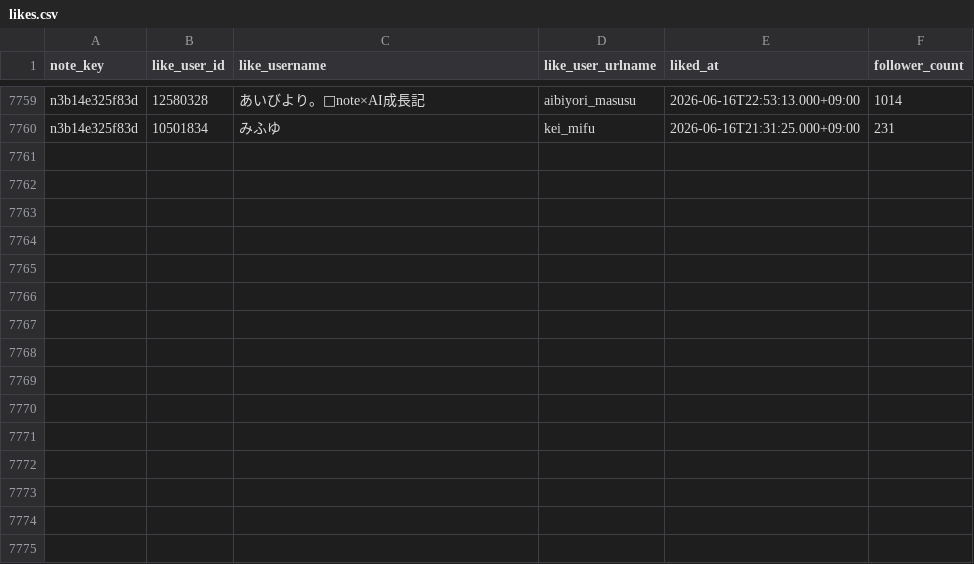
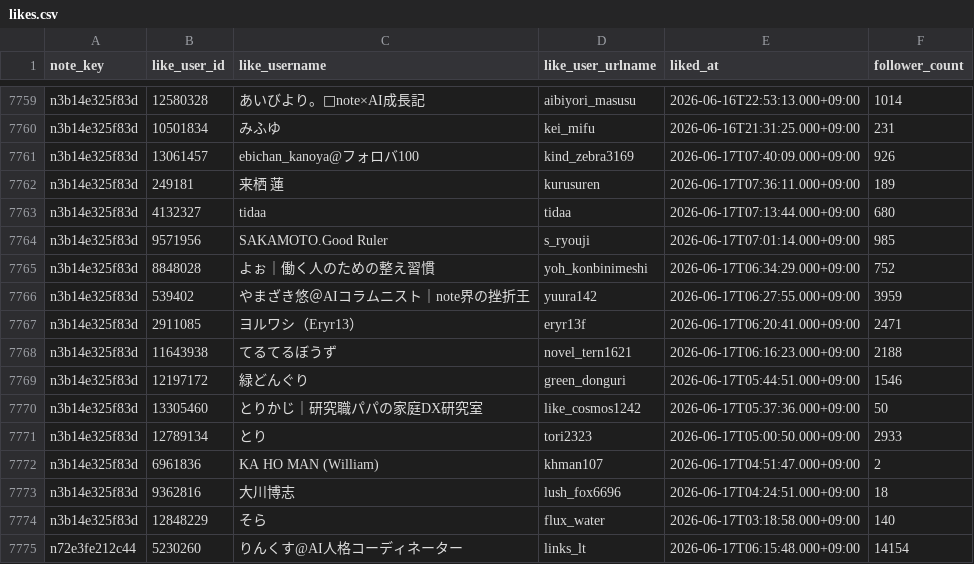
Before and after one commit to hasyamo/note-stats-tracker, a CSV file: data/likes.csv, drawn as a sheet; only a part is shown, gaps mark what is left out; the diff names each change by its address in the sheet, - before the commit and + after, or states it on an @@ line.

```diff
--- a/data/likes.csv
+++ b/data/likes.csv
+row 7761: n3b14e325f83d | 13061457 | ebichan_kanoya@フォロバ100 | kind_zebra3169 | 2026-06-17T07:40:09.000+09:00 | 926
+row 7762: n3b14e325f83d | 249181 | 来栖 蓮 | kurusuren | 2026-06-17T07:36:11.000+09:00 | 189
+row 7763: n3b14e325f83d | 4132327 | tidaa | tidaa | 2026-06-17T07:13:44.000+09:00 | 680
+row 7764: n3b14e325f83d | 9571956 | SAKAMOTO.Good Ruler | s_ryouji | 2026-06-17T07:01:14.000+09:00 | 985
+row 7765: n3b14e325f83d | 8848028 | よぉ｜働く人のための整え習慣 | yoh_konbinimeshi | 2026-06-17T06:34:29.000+09:00 | 752
+row 7766: n3b14e325f83d | 539402 | やまざき悠＠AIコラムニスト｜note界の挫折王 | yuura142 | 2026-06-17T06:27:55.000+09:00 | 3959
+row 7767: n3b14e325f83d | 2911085 | ヨルワシ（Eryr13） | eryr13f | 2026-06-17T06:20:41.000+09:00 | 2471
+row 7768: n3b14e325f83d | 11643938 | てるてるぼうず | novel_tern1621 | 2026-06-17T06:16:23.000+09:00 | 2188
+row 7769: n3b14e325f83d | 12197172 | 緑どんぐり | green_donguri | 2026-06-17T05:44:51.000+09:00 | 1546
+row 7770: n3b14e325f83d | 13305460 | とりかじ｜研究職パパの家庭DX研究室 | like_cosmos1242 | 2026-06-17T05:37:36.000+09:00 | 50
+row 7771: n3b14e325f83d | 12789134 | とり | tori2323 | 2026-06-17T05:00:50.000+09:00 | 2933
+row 7772: n3b14e325f83d | 6961836 | KA HO MAN (William) | khman107 | 2026-06-17T04:51:47.000+09:00 | 2
+row 7773: n3b14e325f83d | 9362816 | 大川博志 | lush_fox6696 | 2026-06-17T04:24:51.000+09:00 | 18
+row 7774: n3b14e325f83d | 12848229 | そら | flux_water | 2026-06-17T03:18:58.000+09:00 | 140
+row 7775: n72e3fe212c44 | 5230260 | りんくす@AI人格コーディネーター | links_lt | 2026-06-17T06:15:48.000+09:00 | 14154
```
Also changed, not shown: data/daily_summary.csv, data/my_likes.csv, 3 other files.
